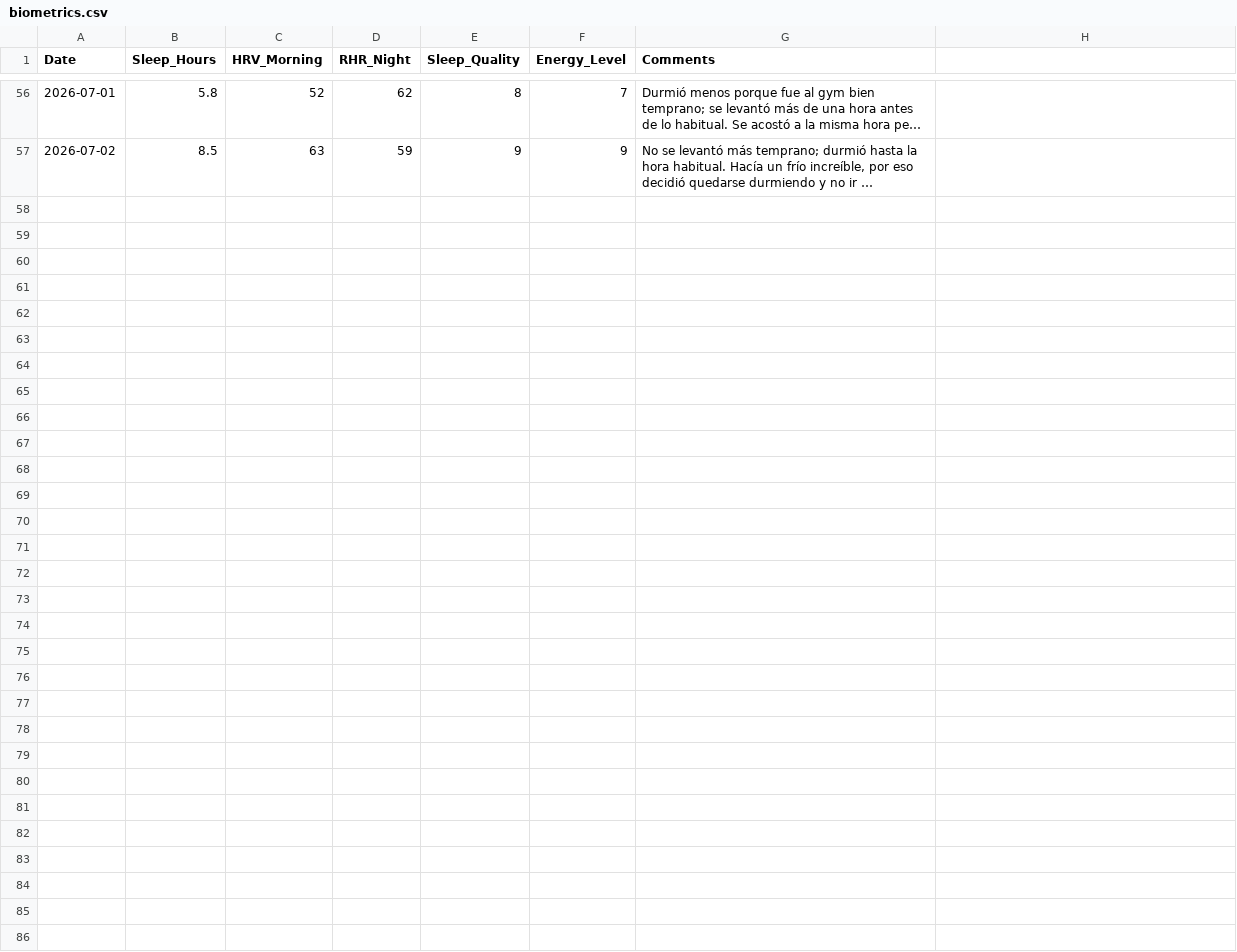
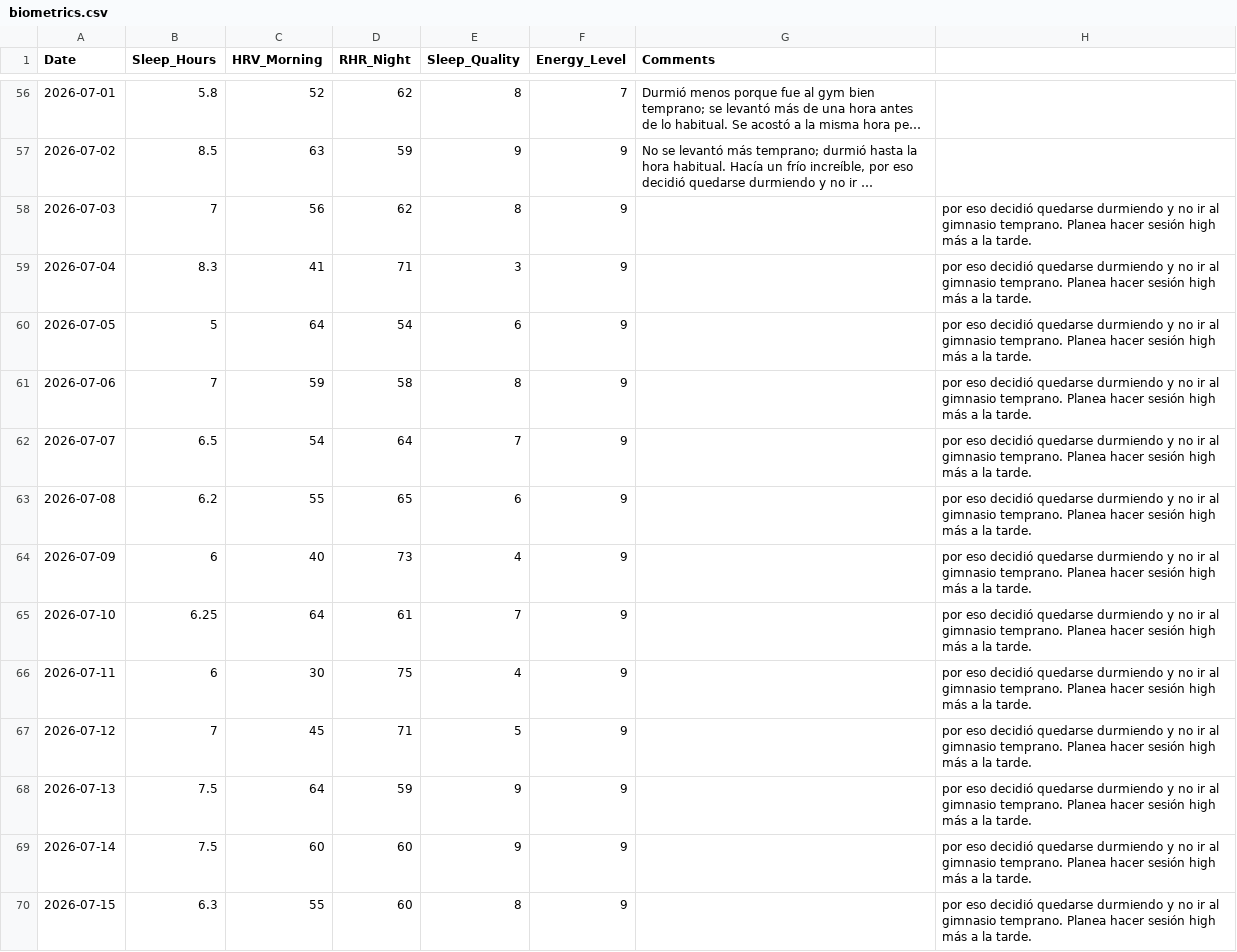
Before and after one commit to gerh1992/health, a CSV file: performance/data/biometrics.csv, drawn as a sheet; only a part is shown, gaps mark what is left out; long unchanged cells end in …; the diff names each change by its address in the sheet, - before the commit and + after, or states it on an @@ line.

Commit message:
chore: update performance data files

```diff
--- a/performance/data/biometrics.csv
+++ b/performance/data/biometrics.csv
+row 58: 2026-07-03 | 7 | 56 | 62 | 8 | 9 |  | por eso decidió quedarse durmiendo y no ir al gimnasio temprano. Planea hacer sesión high más a la tarde.
+row 59: 2026-07-04 | 8.3 | 41 | 71 | 3 | 9 |  | por eso decidió quedarse durmiendo y no ir al gimnasio temprano. Planea hacer sesión high más a la tarde.
+row 60: 2026-07-05 | 5 | 64 | 54 | 6 | 9 |  | por eso decidió quedarse durmiendo y no ir al gimnasio temprano. Planea hacer sesión high más a la tarde.
+row 61: 2026-07-06 | 7 | 59 | 58 | 8 | 9 |  | por eso decidió quedarse durmiendo y no ir al gimnasio temprano. Planea hacer sesión high más a la tarde.
+row 62: 2026-07-07 | 6.5 | 54 | 64 | 7 | 9 |  | por eso decidió quedarse durmiendo y no ir al gimnasio temprano. Planea hacer sesión high más a la tarde.
+row 63: 2026-07-08 | 6.2 | 55 | 65 | 6 | 9 |  | por eso decidió quedarse durmiendo y no ir al gimnasio temprano. Planea hacer sesión high más a la tarde.
+row 64: 2026-07-09 | 6 | 40 | 73 | 4 | 9 |  | por eso decidió quedarse durmiendo y no ir al gimnasio temprano. Planea hacer sesión high más a la tarde.
+row 65: 2026-07-10 | 6.25 | 64 | 61 | 7 | 9 |  | por eso decidió quedarse durmiendo y no ir al gimnasio temprano. Planea hacer sesión high más a la tarde.
+row 66: 2026-07-11 | 6 | 30 | 75 | 4 | 9 |  | por eso decidió quedarse durmiendo y no ir al gimnasio temprano. Planea hacer sesión high más a la tarde.
+row 67: 2026-07-12 | 7 | 45 | 71 | 5 | 9 |  | por eso decidió quedarse durmiendo y no ir al gimnasio temprano. Planea hacer sesión high más a la tarde.
+row 68: 2026-07-13 | 7.5 | 64 | 59 | 9 | 9 |  | por eso decidió quedarse durmiendo y no ir al gimnasio temprano. Planea hacer sesión high más a la tarde.
+row 69: 2026-07-14 | 7.5 | 60 | 60 | 9 | 9 |  | por eso decidió quedarse durmiendo y no ir al gimnasio temprano. Planea hacer sesión high más a la tarde.
+row 70: 2026-07-15 | 6.3 | 55 | 60 | 8 | 9 |  | por eso decidió quedarse durmiendo y no ir al gimnasio temprano. Planea hacer sesión high más a la tarde.
```
Also changed, not shown: performance/data/match_details.csv, performance/data/sessions.csv, 1 other file.
